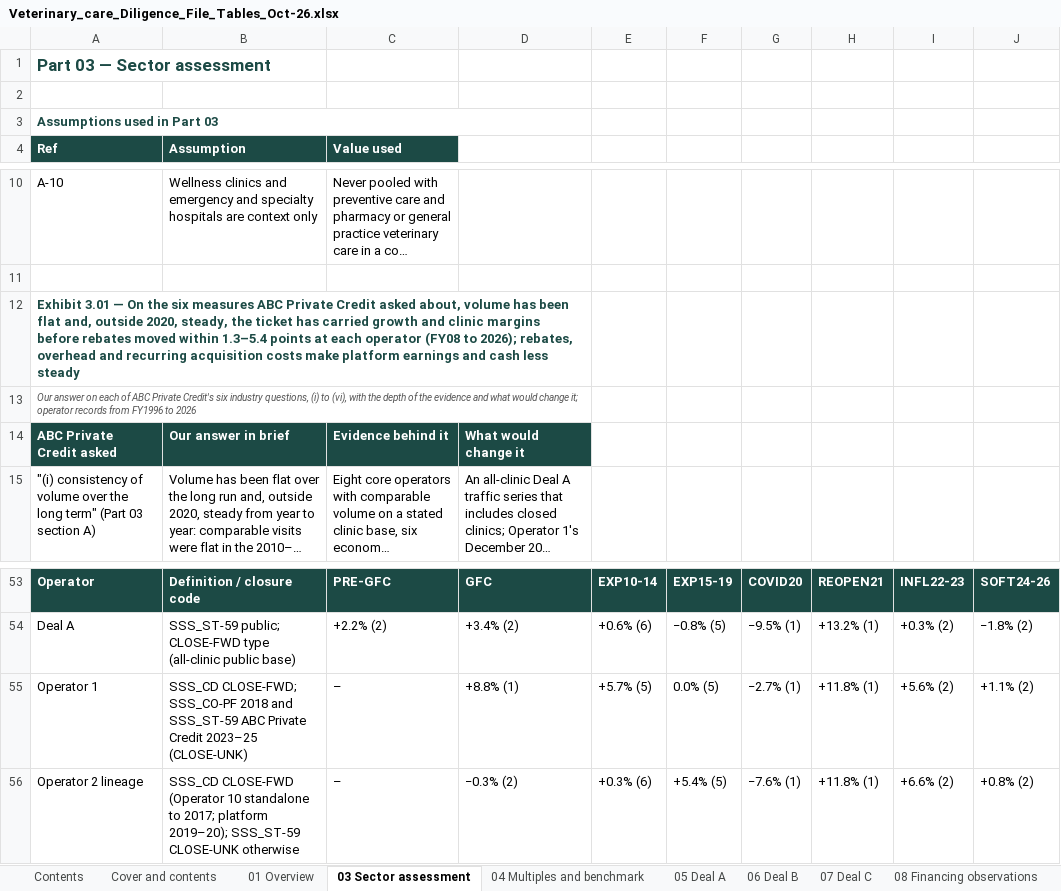
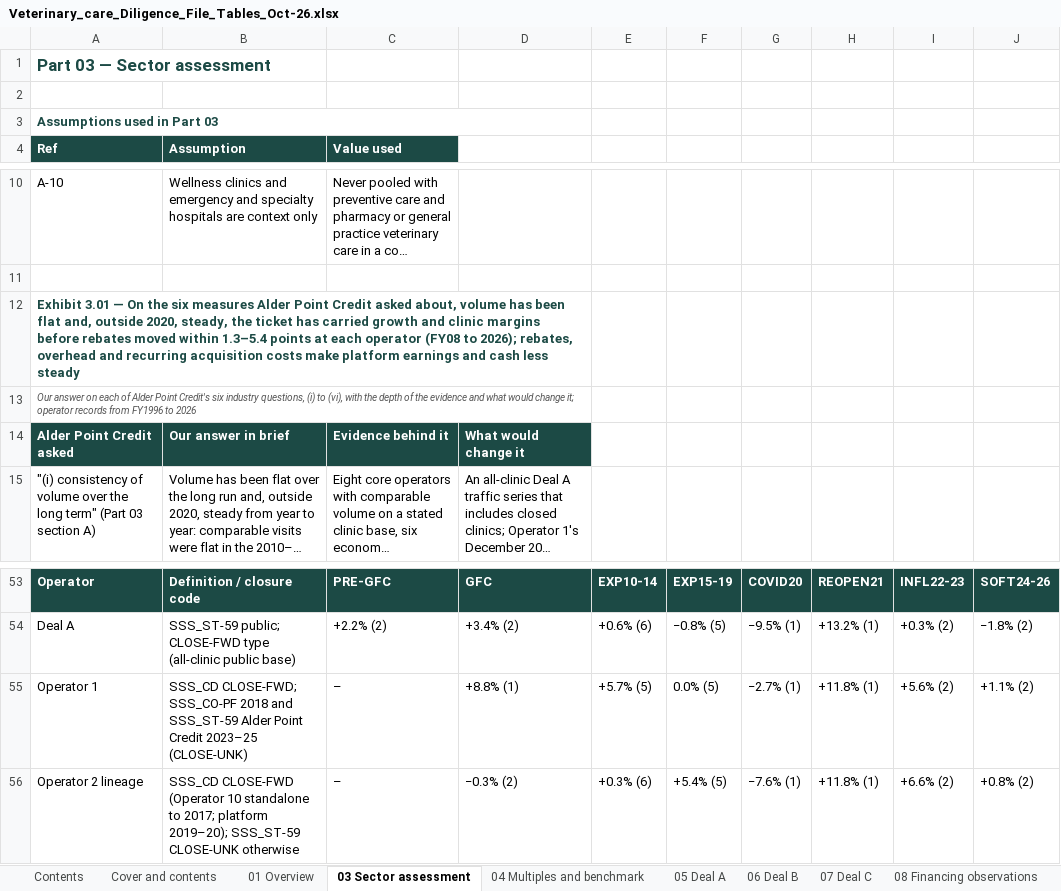
Before and after one commit to nehajwala12/creditswanwf1, an Excel workbook: Veterinary_care_Diligence_File_Tables_Oct-26.xlsx, sheet 03 Sector assessment, drawn as a sheet; only a part is shown, gaps mark what is left out; long unchanged cells end in …; values as stored, in another font and other column widths than the file's, no borders; the diff names each change by its address in the sheet, - before the commit and + after, or states it on an @@ line.

```diff
--- a/Veterinary_care_Diligence_File_Tables_Oct-26.xlsx (sheet 03 Sector assessment)
+++ b/Veterinary_care_Diligence_File_Tables_Oct-26.xlsx (sheet 03 Sector assessment)
-A12 (Ref): …six measures ABC Private Credit asked…
+A12 (Ref): …six measures Alder Point Credit asked…
-A13 (Ref): …each of ABC Private Credit's six…
+A13 (Ref): …each of Alder Point Credit's six…
-A14 (Ref): ABC Private Credit asked
+A14 (Ref): Alder Point Credit asked
-B55 (Assumption): …and SSS_ST-59 ABC Private Credit 2023–25…
+B55 (Assumption): …and SSS_ST-59 Alder Point Credit 2023–25…
```
Also changed, not shown: sheet 09 Assumptions and method, sheet 08 Financing observations, sheet 05 Deal A, sheet 06 Deal B, sheet 01 Overview, sheet 07 Deal C, 2 more sheets, 2 other files.
